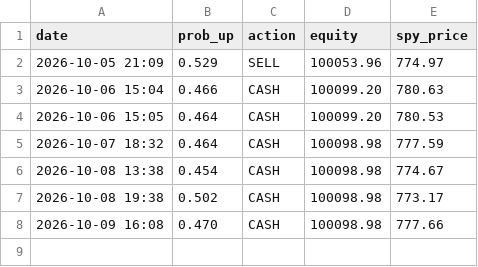
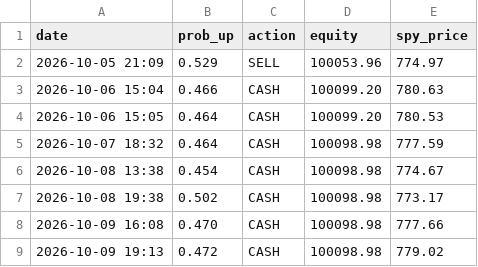
Before and after one commit to Dislordy/ai-trading-bot, a CSV file: trade_log.csv, drawn as a sheet.

Commit message:
Trade log 2026-10-09

```diff
--- a/trade_log.csv
+++ b/trade_log.csv
@@ -8 +8,2 @@ date,prob_up,action,equity,spy_price
 2026-10-09 16:08,0.470,CASH,100098.98,777.66
+2026-10-09 19:13,0.472,CASH,100098.98,779.02
```
